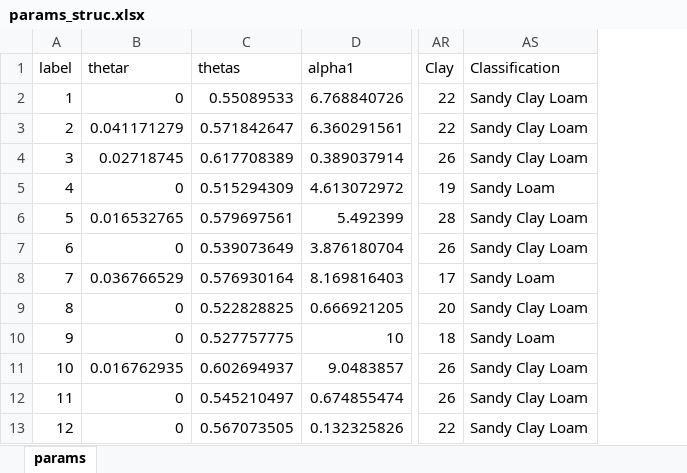
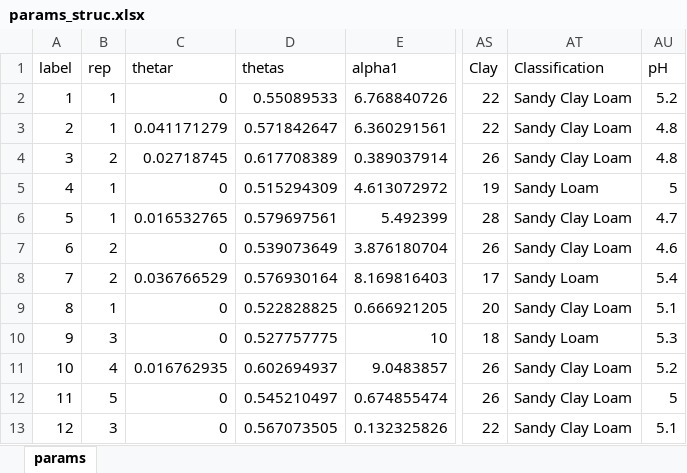
Before and after one commit to Promode45/chapter_1, an Excel workbook: Data/params_struc.xlsx, sheet params, drawn as a sheet; only a part is shown, gaps mark what is left out; values as stored, in another font and other column widths than the file's, no borders; the diff names each change by its address in the sheet, - before the commit and + after, or states it on an @@ line.

```diff
--- a/Data/params_struc.xlsx (sheet params)
+++ b/Data/params_struc.xlsx (sheet params)
+column B (rep), rows 2-13: 1 | 1 | 2 | 1 | 1 | 2 | 2 | 1 | 3 | 4 | 5 | 3
+column AU (pH), rows 2-13: 5.2 | 4.8 | 4.8 | 5 | 4.7 | 4.6 | 5.4 | 5.1 | 5.3 | 5.2 | 5 | 5.1
```
Also changed, not shown: 2 other files.
